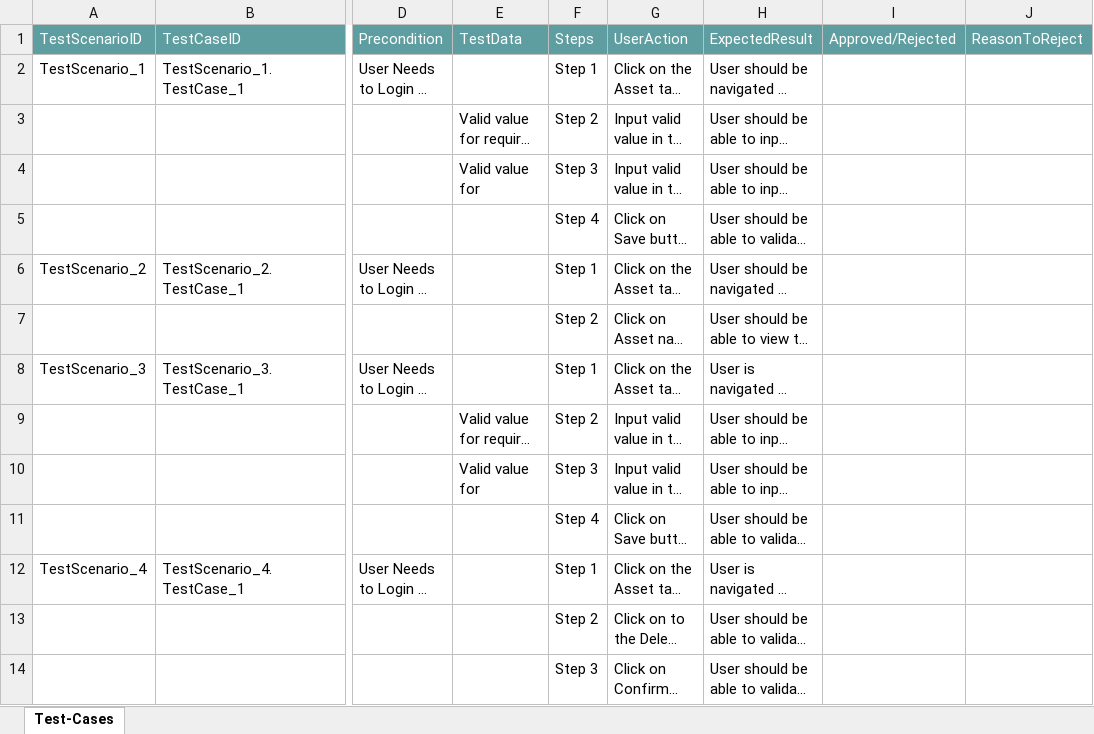
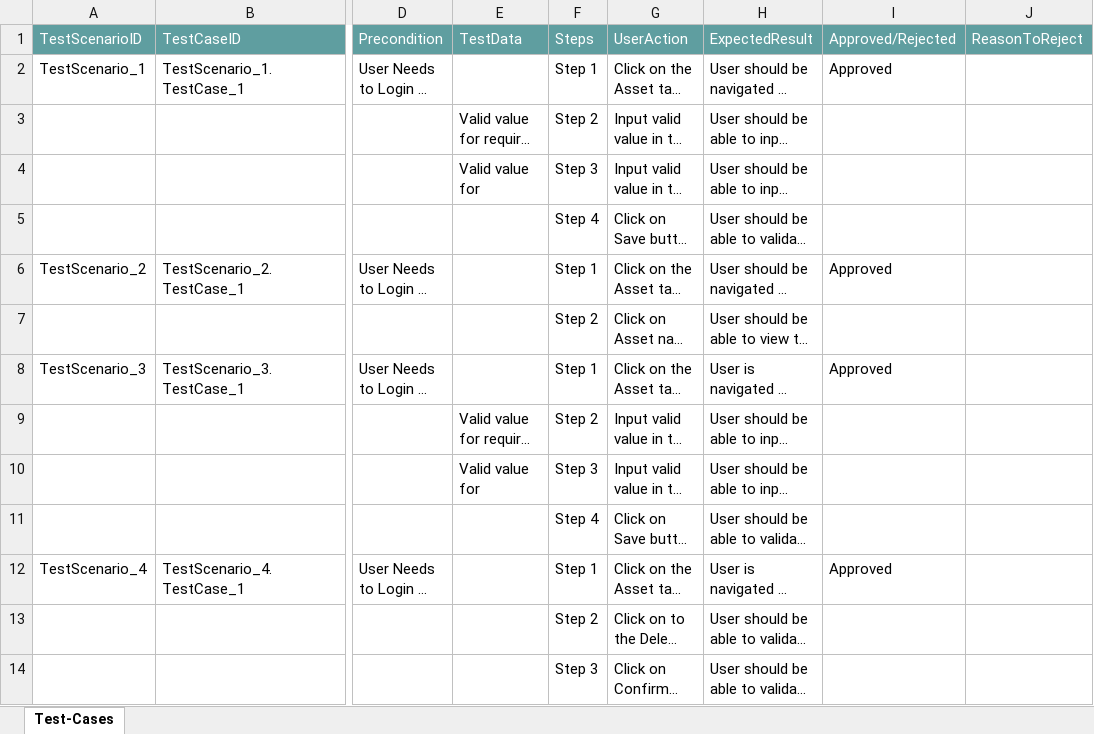
Before and after one commit to ShaikMohamedIrfan/pratyusha, an Excel workbook: Asset.xlsx, sheet Test-Cases, drawn as a sheet; only a part is shown, gaps mark what is left out; long unchanged cells end in …; values as stored, in another font and other column widths than the file's, no borders; table styles not drawn; the diff names each change by its address in the sheet, - before the commit and + after, or states it on an @@ line.

Commit message:
Update Asset.xlsx

```diff
--- a/Asset.xlsx (sheet Test-Cases)
+++ b/Asset.xlsx (sheet Test-Cases)
-I2: (empty)
+I2: Approved
-I6: (empty)
+I6: Approved
-I8: (empty)
+I8: Approved
-I12: (empty)
+I12: Approved
```
